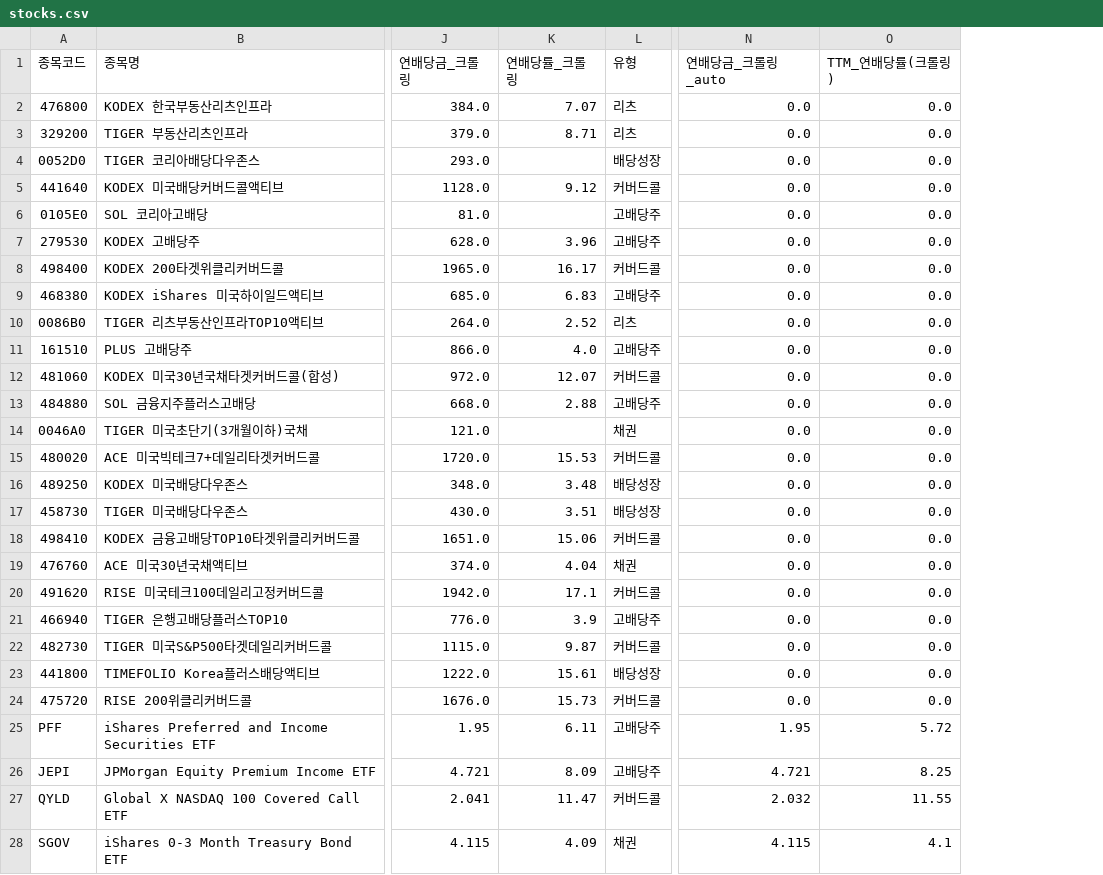
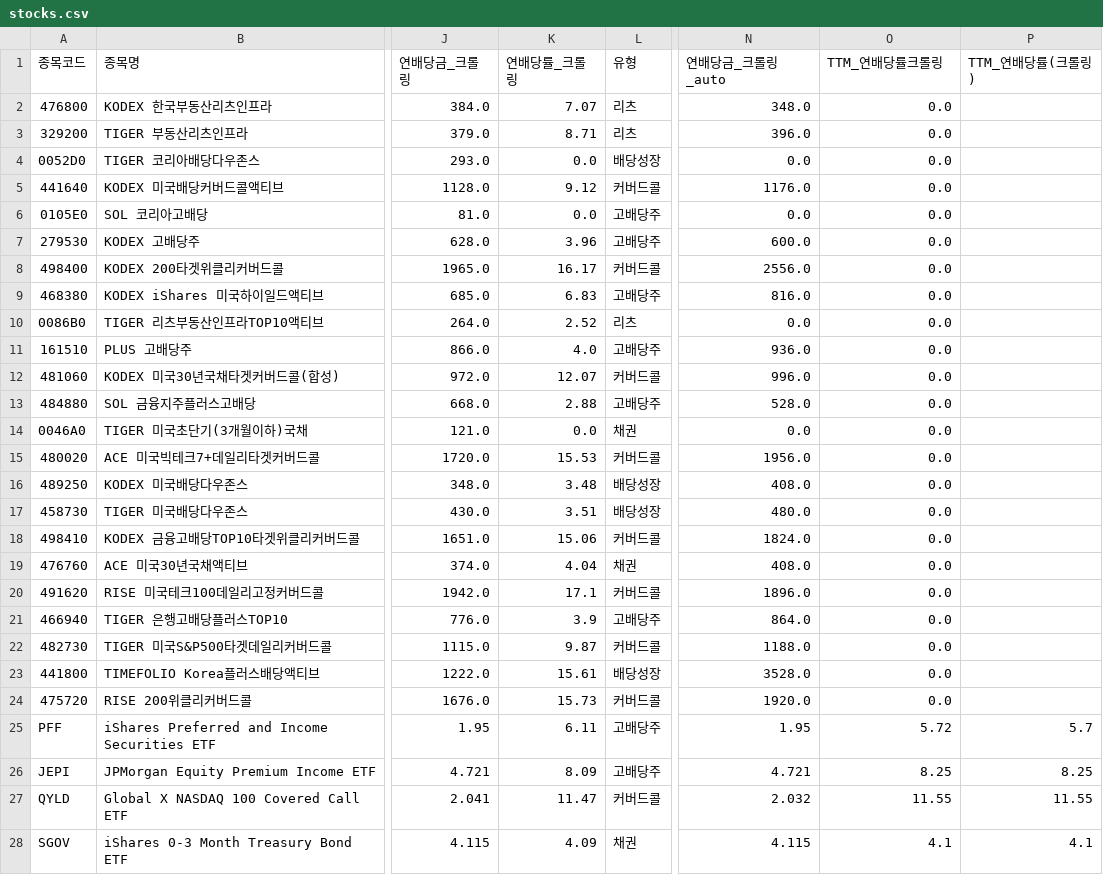
Before and after one commit to broadcast777/my-dividend-app, a CSV file: stocks.csv, drawn as a sheet; only a part is shown, gaps mark what is left out; the diff covers the shown part only; the diff names each change by its address in the sheet, - before the commit and + after, or states it on an @@ line.

```diff
--- a/stocks.csv
+++ b/stocks.csv
+column P (TTM_연배당률(크롤링)), rows 25-28: 5.7 | 8.25 | 11.55 | 4.1
-O1: TTM_연배당률(크롤링)
+O1: TTM_연배당률크롤링
-N2 (연배당금_크롤링_auto): 0.0
+N2 (연배당금_크롤링_auto): 348.0
-N3 (연배당금_크롤링_auto): 0.0
+N3 (연배당금_크롤링_auto): 396.0
-K4 (연배당률_크롤링): (empty)
+K4 (연배당률_크롤링): 0.0
-N5 (연배당금_크롤링_auto): 0.0
+N5 (연배당금_크롤링_auto): 1176.0
-K6 (연배당률_크롤링): (empty)
+K6 (연배당률_크롤링): 0.0
-N7 (연배당금_크롤링_auto): 0.0
+N7 (연배당금_크롤링_auto): 600.0
-N8 (연배당금_크롤링_auto): 0.0
+N8 (연배당금_크롤링_auto): 2556.0
-N9 (연배당금_크롤링_auto): 0.0
+N9 (연배당금_크롤링_auto): 816.0
-N11 (연배당금_크롤링_auto): 0.0
+N11 (연배당금_크롤링_auto): 936.0
-N12 (연배당금_크롤링_auto): 0.0
+N12 (연배당금_크롤링_auto): 996.0
-N13 (연배당금_크롤링_auto): 0.0
+N13 (연배당금_크롤링_auto): 528.0
-K14 (연배당률_크롤링): (empty)
+K14 (연배당률_크롤링): 0.0
-N15 (연배당금_크롤링_auto): 0.0
+N15 (연배당금_크롤링_auto): 1956.0
-N16 (연배당금_크롤링_auto): 0.0
+N16 (연배당금_크롤링_auto): 408.0
-N17 (연배당금_크롤링_auto): 0.0
+N17 (연배당금_크롤링_auto): 480.0
-N18 (연배당금_크롤링_auto): 0.0
+N18 (연배당금_크롤링_auto): 1824.0
-N19 (연배당금_크롤링_auto): 0.0
+N19 (연배당금_크롤링_auto): 408.0
-N20 (연배당금_크롤링_auto): 0.0
+N20 (연배당금_크롤링_auto): 1896.0
-N21 (연배당금_크롤링_auto): 0.0
+N21 (연배당금_크롤링_auto): 864.0
-N22 (연배당금_크롤링_auto): 0.0
+N22 (연배당금_크롤링_auto): 1188.0
-N23 (연배당금_크롤링_auto): 0.0
+N23 (연배당금_크롤링_auto): 3528.0
-N24 (연배당금_크롤링_auto): 0.0
+N24 (연배당금_크롤링_auto): 1920.0
```
Also changed, not shown: 8 edited cells elsewhere in this file.
